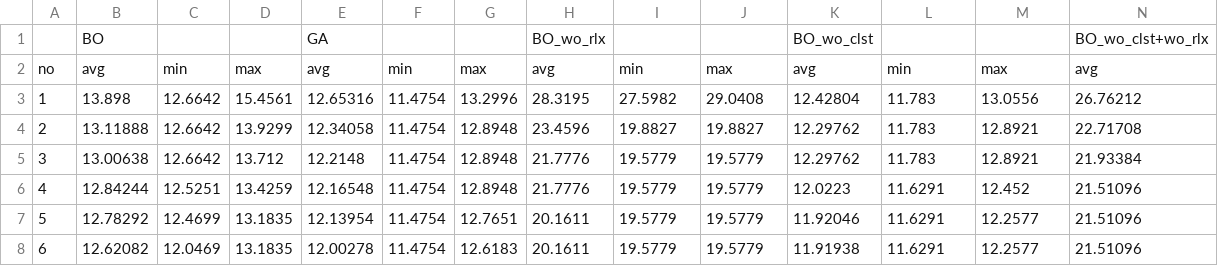
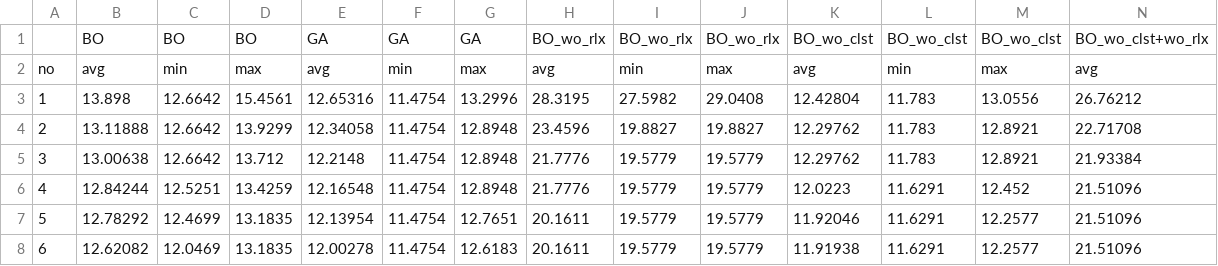
Before and after one commit to shindj91/data_set, a CSV file: 210712_GAvsBO.csv, drawn as a sheet; only a part is shown; removed rows and columns are numbered as before the commit, all else as after; rows hold the shown columns only; the diff names each change by its address in the sheet, - before the commit and + after, or states it on an @@ line.

Commit message:
Add files via upload

```diff
--- a/210712_GAvsBO.csv
+++ b/210712_GAvsBO.csv
-row 1:  | BO |  |  | GA |  |  | BO_wo_rlx |  |  | BO_wo_clst |  |  | BO_wo_clst+wo_rlx
+row 1:  | BO | BO | BO | GA | GA | GA | BO_wo_rlx | BO_wo_rlx | BO_wo_rlx | BO_wo_clst | BO_wo_clst | BO_wo_clst | BO_wo_clst+wo_rlx
```
